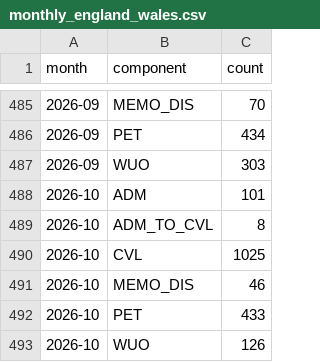
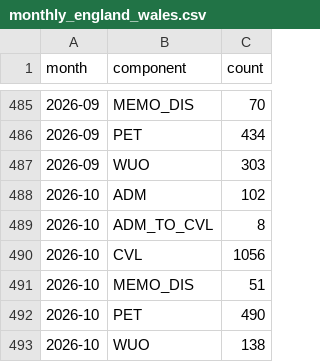
Before and after one commit to appointeduk-cyber/appointed-data, a CSV file: docs/data/monthly_england_wales.csv, drawn as a sheet; only a part is shown, gaps mark what is left out.

Commit message:
Data update 2026-10-23

```diff
--- a/docs/data/monthly_england_wales.csv
+++ b/docs/data/monthly_england_wales.csv
@@ -487,7 +487,7 @@ month,component,count
 2026-09,WUO,303
-2026-10,ADM,101
+2026-10,ADM,102
 2026-10,ADM_TO_CVL,8
-2026-10,CVL,1025
-2026-10,MEMO_DIS,46
-2026-10,PET,433
-2026-10,WUO,126
+2026-10,CVL,1056
+2026-10,MEMO_DIS,51
+2026-10,PET,490
+2026-10,WUO,138
```
Also changed, not shown: 3 other files.
